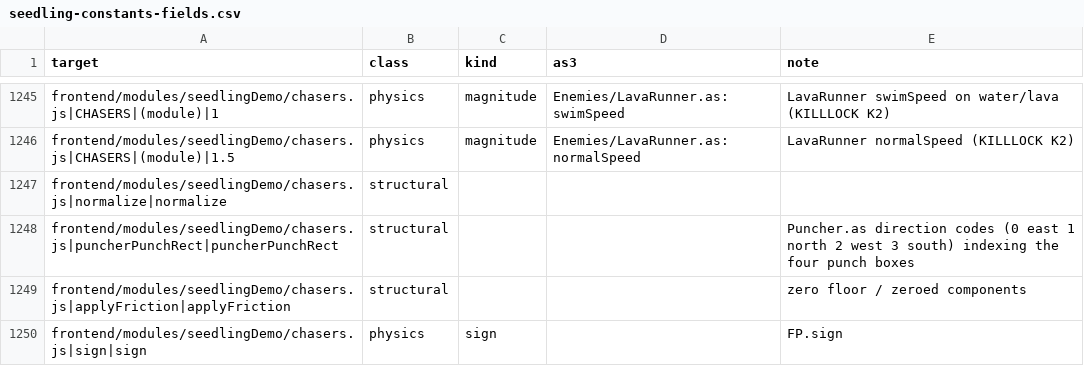
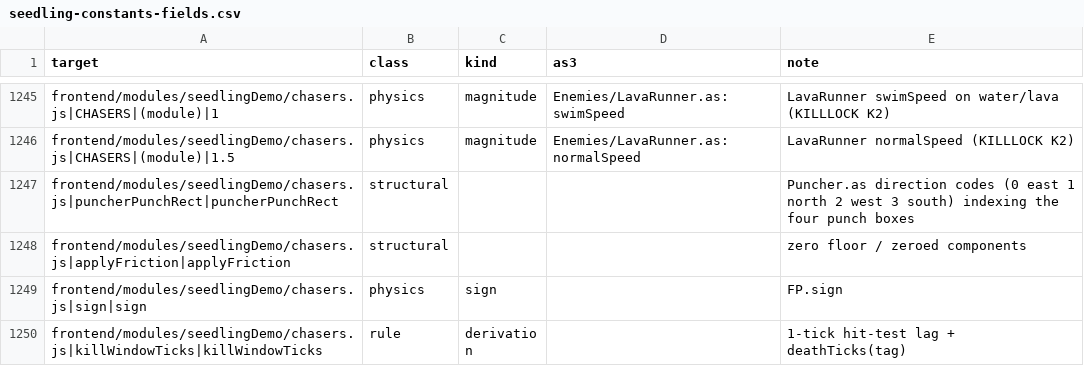
Before and after one commit to PeerInfinity/Archipelago-CC, a CSV file: scripts/procgen/seedling-constants-fields.csv, drawn as a sheet; only a part is shown, gaps mark what is left out; the shorter side is filled out with more unchanged rows.

```diff
--- a/scripts/procgen/seedling-constants-fields.csv
+++ b/scripts/procgen/seedling-constants-fields.csv
@@ -1246,3 +1246,2 @@ frontend/modules/seedlingDemo/chasers.js|CHASERS|(module)|1,physics,magnitude,En
 frontend/modules/seedlingDemo/chasers.js|CHASERS|(module)|1.5,physics,magnitude,Enemies/LavaRunner.as:normalSpeed,LavaRunner normalSpeed (KILLLOCK K2)
-frontend/modules/seedlingDemo/chasers.js|normalize|normalize,structural,,,
 frontend/modules/seedlingDemo/chasers.js|puncherPunchRect|puncherPunchRect,structural,,,Puncher.as direction codes (0 east 1 north 2 west 3 south) indexing the four punch boxes
```
Also changed, not shown: 8 other files.
